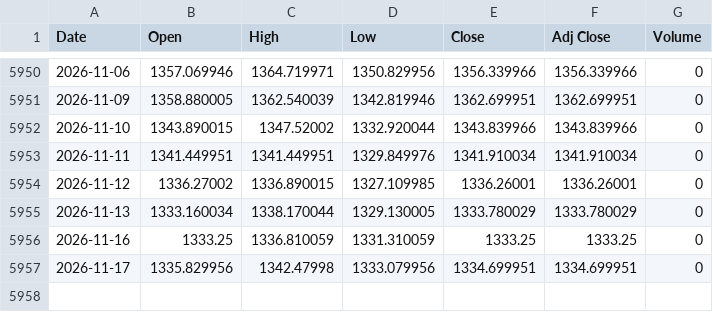
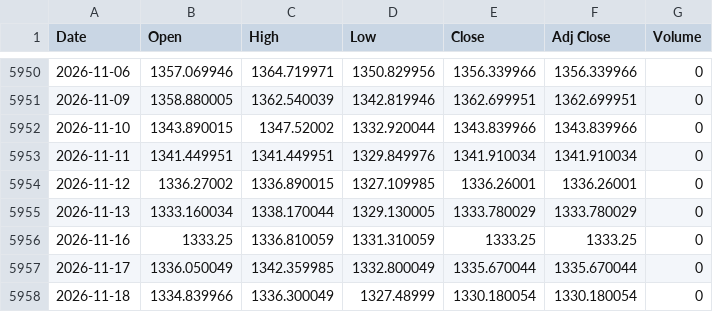
Before and after one commit to gatbatanic-eng/sepa-screener, a CSV file: laoer_backtest/data/USDKRW.csv, drawn as a sheet; only a part is shown, gaps mark what is left out.

```diff
--- a/laoer_backtest/data/USDKRW.csv
+++ b/laoer_backtest/data/USDKRW.csv
@@ -5956,2 +5956,3 @@ Date,Open,High,Low,Close,Adj Close,Volume
 2026-11-16,1333.25,1336.810059,1331.310059,1333.25,1333.25,0
-2026-11-17,1335.829956,1342.47998,1333.079956,1334.699951,1334.699951,0
+2026-11-17,1336.050049,1342.359985,1332.800049,1335.670044,1335.670044,0
+2026-11-18,1334.839966,1336.300049,1327.48999,1330.180054,1330.180054,0
```
Also changed, not shown: laoer_backtest/data/QQQ.csv, laoer_backtest/data/TQQQ.csv.
